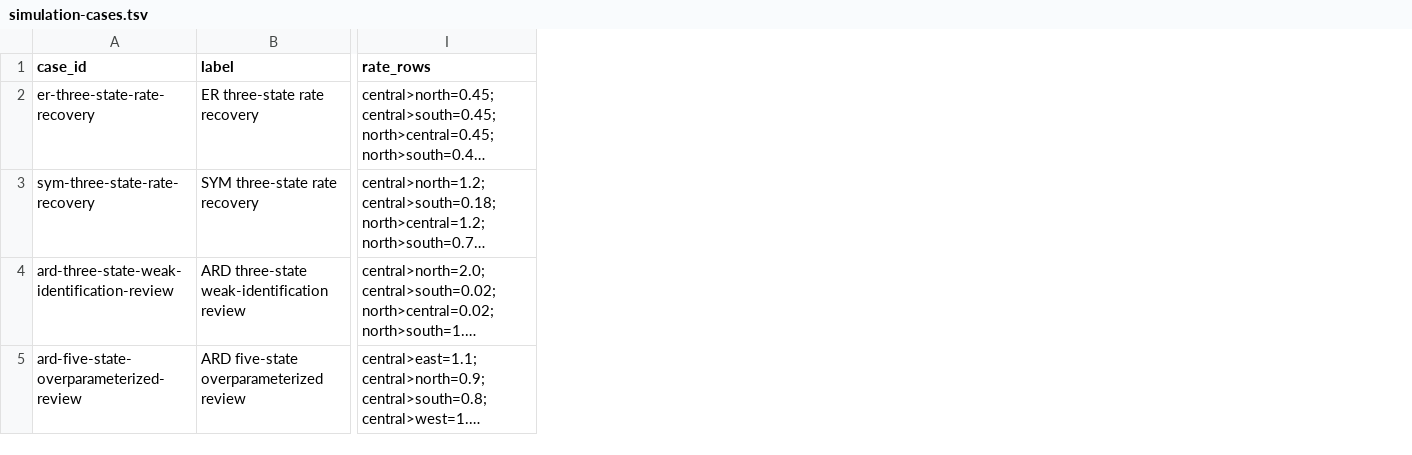
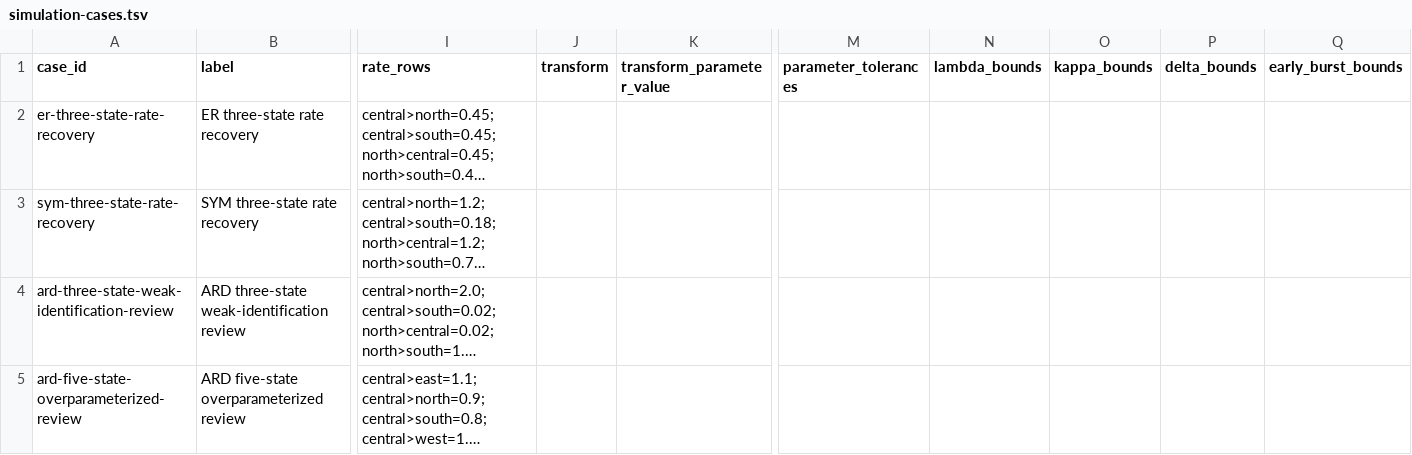
Before and after one commit to bijux/bijux-phylogenetics, a TSV file: packages/bijux-phylogenetics/src/bijux_phylogenetics/resources/datasets/simulation/discrete_mode_recovery_panel/simulation-cases.tsv, drawn as a sheet; only a part is shown, gaps mark what is left out; long unchanged cells end in …; the diff names each change by its address in the sheet, - before the commit and + after, or states it on an @@ line.

Commit message:
refactor(datasets): align discrete recovery panel schema

```diff
--- a/packages/bijux-phylogenetics/src/bijux_phylogenetics/resources/datasets/simulation/discrete_mode_recovery_panel/simulation-cases.tsv
+++ b/packages/bijux-phylogenetics/src/bijux_phylogenetics/resources/datasets/simulation/discrete_mode_recovery_panel/simulation-cases.tsv
+column J (transform), empty
+column K (transform_parameter_value), empty
+column M (parameter_tolerances), empty
+column N (lambda_bounds), empty
+column O (kappa_bounds), empty
+column P (delta_bounds), empty
+column Q (early_burst_bounds), empty
```
Also changed, not shown: 3 other files.
